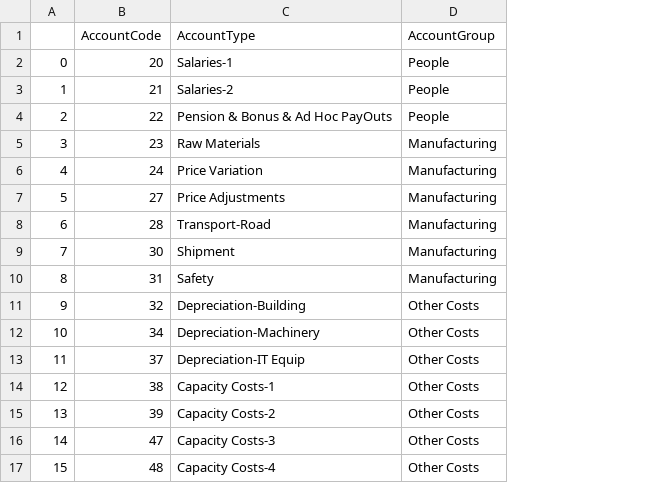
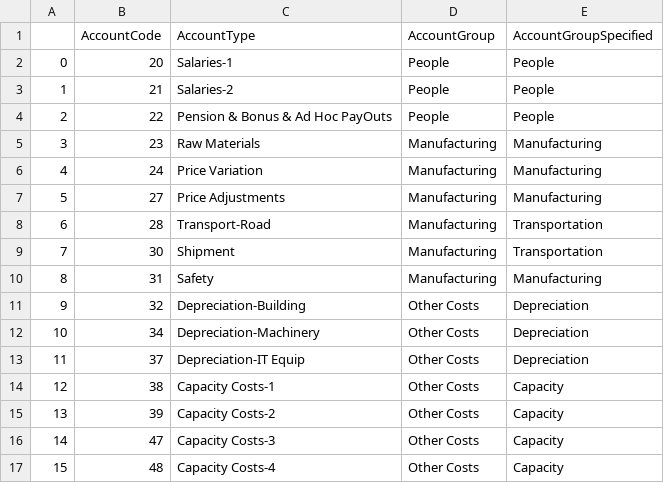
Before and after one commit to pernillekober/Visual-Analytics, a CSV file: VA-A2/Transformed_data/accounts_transformed.csv, drawn as a sheet; the diff names each change by its address in the sheet, - before the commit and + after, or states it on an @@ line.

```diff
--- a/VA-A2/Transformed_data/accounts_transformed.csv
+++ b/VA-A2/Transformed_data/accounts_transformed.csv
+column E (AccountGroupSpecified), rows 2-17: People | People | People | Manufacturing | Manufacturing | Manufacturing | Transportation | Transportation | Manufacturing | Depreciation | Depreciation | Depreciation | Capacity | Capacity | Capacity | Capacity
```
Also changed, not shown: 6 other files.
